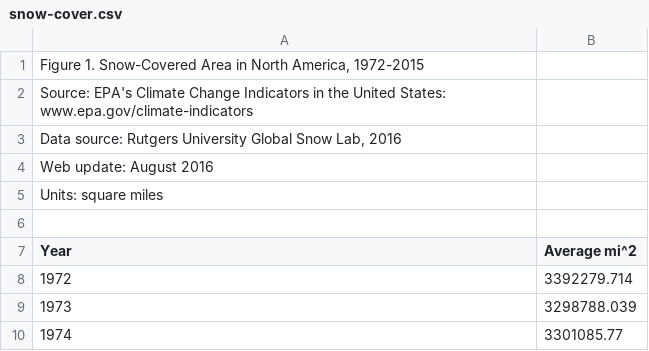
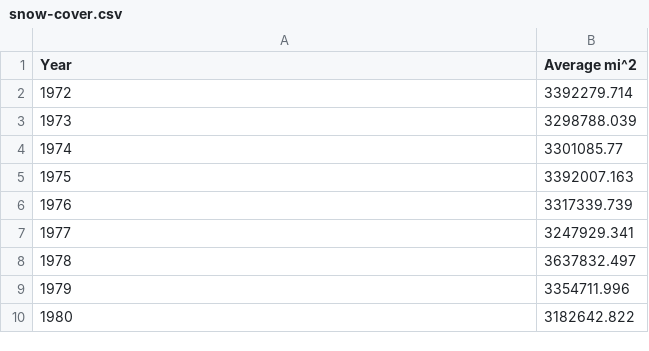
Before and after one commit to phnopoly/global-warming-usa, a CSV file: data/epa/snow-cover.csv, drawn as a sheet; only a part is shown; the shorter side is filled out with more unchanged rows; the diff names each change by its address in the sheet, - before the commit and + after, or states it on an @@ line.

```diff
--- a/data/epa/snow-cover.csv
+++ b/data/epa/snow-cover.csv
-row 1: Figure 1. Snow-Covered Area in North America, 1972-2015
-row 2: Source: EPA's Climate Change Indicators in the United States: www.epa.gov/climate-indicators
-row 3: Data source: Rutgers University Global Snow Lab, 2016
-row 4: Web update: August 2016
-row 5: Units: square miles
-row 6: (empty)
```
Also changed, not shown: data/epa/ghg-concentrations.csv, data/epa/sea-level.csv, 1 other file.
